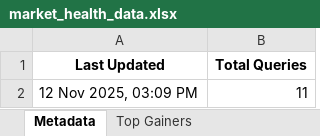
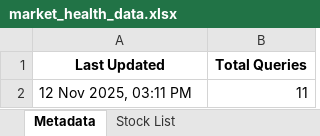
Before and after one commit to twyvernss/market-health-data, an Excel workbook: market_health_data.xlsx, sheet Metadata, drawn as a sheet; values as stored, in another font and other column widths than the file's, no borders; the diff names each change by its address in the sheet, - before the commit and + after, or states it on an @@ line.

```diff
--- a/market_health_data.xlsx (sheet Metadata)
+++ b/market_health_data.xlsx (sheet Metadata)
-sheet tab: Top Gainers
+sheet tab: Stock List
-A2 (Last Updated): 12 Nov 2025, 03:09 PM
+A2 (Last Updated): 12 Nov 2025, 03:11 PM
```
Also changed, not shown: sheet Promoters Increasing, sheet Stock List, other sheet tabs.
